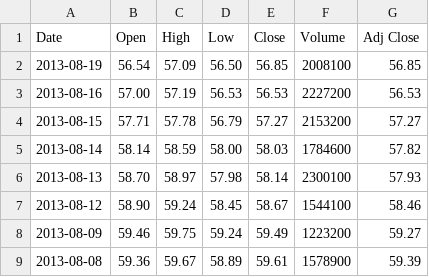
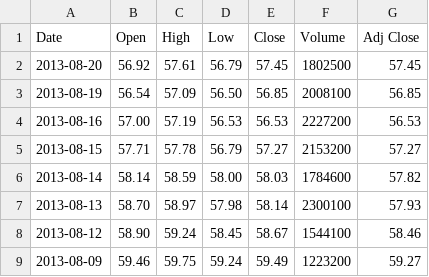
Before and after one commit to galabing/iceland, a CSV file: data/test-output/ABC.csv, drawn as a sheet; only a part is shown; the shorter side is filled out with more unchanged rows; the diff names each change by its address in the sheet, - before the commit and + after, or states it on an @@ line.

```diff
--- a/data/test-output/ABC.csv
+++ b/data/test-output/ABC.csv
+row 2: 2013-08-20 | 56.92 | 57.61 | 56.79 | 57.45 | 1802500 | 57.45
```
Also changed, not shown: data/test-output/A.csv, data/test-output/AAN.csv, 22 other files.
